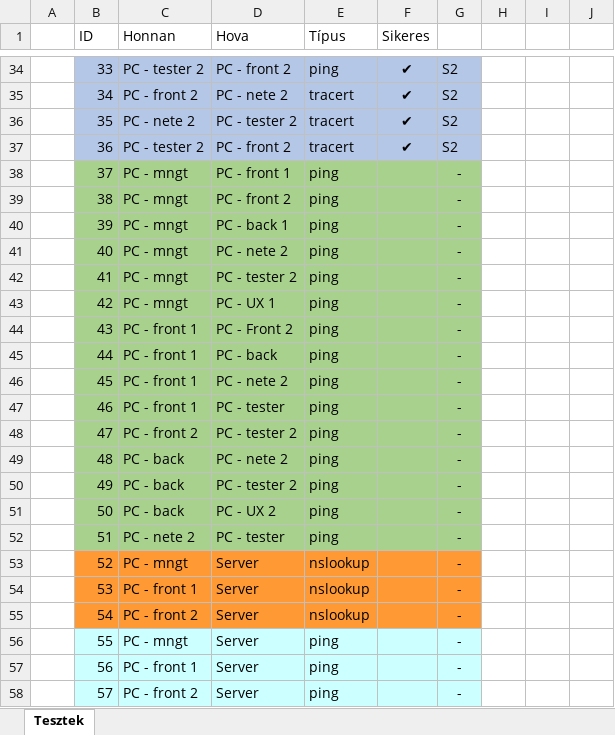
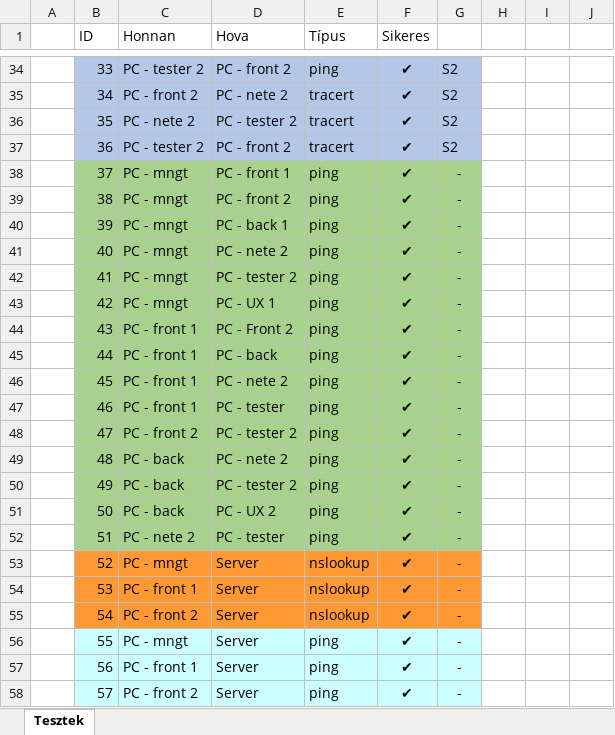
Before and after one commit to belain3d/fluffy-system, an Excel workbook: Tesztelési terv.xlsx, sheet Tesztek, drawn as a sheet; only a part is shown, gaps mark what is left out; values as stored, in another font and other column widths than the file's, no borders; the diff names each change by its address in the sheet, - before the commit and + after, or states it on an @@ line.

```diff
--- a/Tesztelési terv.xlsx (sheet Tesztek)
+++ b/Tesztelési terv.xlsx (sheet Tesztek)
-F38:F58 (Sikeres): (empty)
+F38:F58 (Sikeres): ✔
```
Also changed, not shown: 1 other file.
